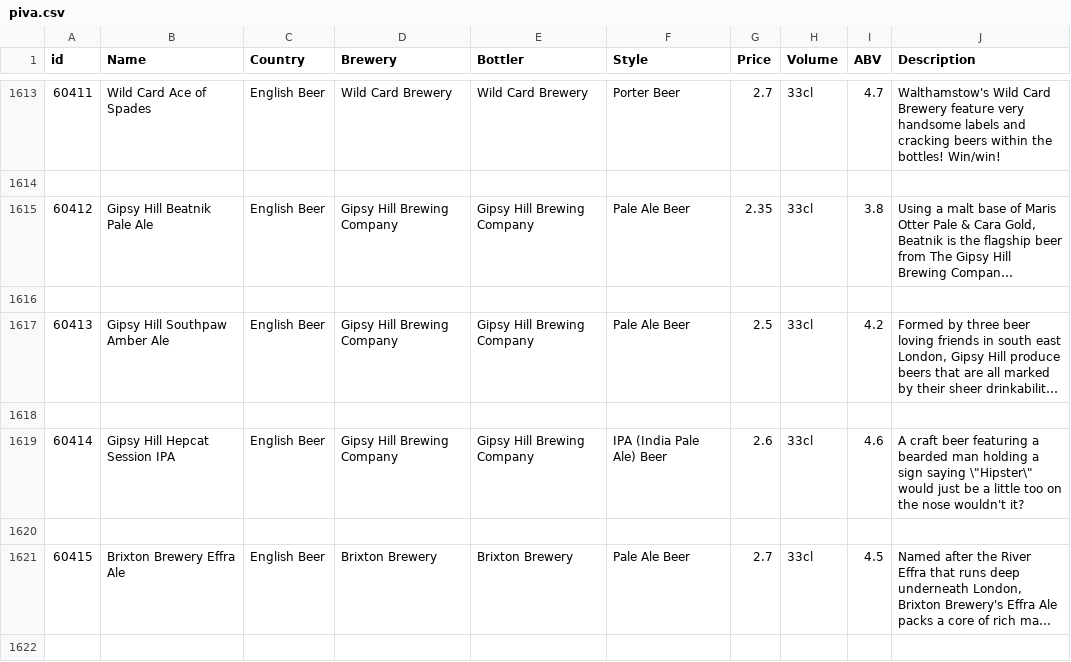
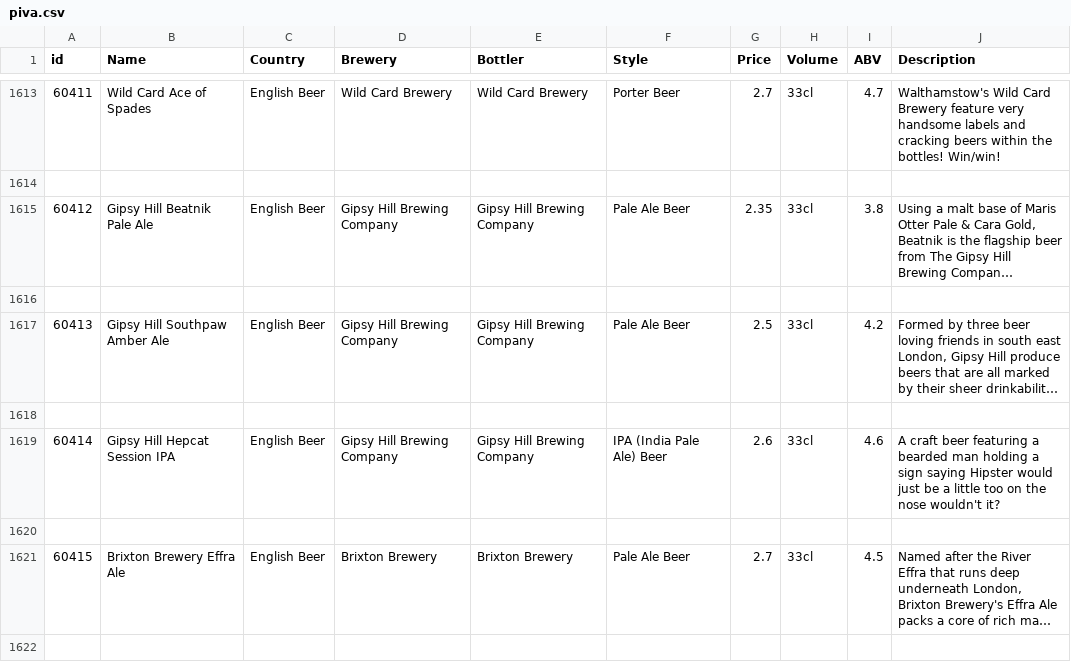
Before and after one commit to tinemakovecki/Drinks-and-things, a CSV file: CSV/piva.csv, drawn as a sheet; only a part is shown, gaps mark what is left out; long unchanged cells end in …; the diff covers the shown part only.

```diff
--- a/CSV/piva.csv
+++ b/CSV/piva.csv
@@ -1618,3 +1618,3 @@ id;Name;Country;Brewery;Bottler;Style;Price;Volume;ABV;Description
 
-60414;Gipsy Hill Hepcat Session IPA;English Beer;Gipsy Hill Brewing Company;Gipsy Hill Brewing Company;IPA (India Pale Ale) Beer;2.6;33cl;4.6;"A craft beer featuring a bearded man holding a sign saying \""Hipster\"" would just be a little too on the nose wouldn't it?"
+60414;Gipsy Hill Hepcat Session IPA;English Beer;Gipsy Hill Brewing Company;Gipsy Hill Brewing Company;IPA (India Pale Ale) Beer;2.6;33cl;4.6;A craft beer featuring a bearded man holding a sign saying Hipster would just be a little too on the nose wouldn't it?
 
```
Also changed, not shown: 61 edited cells elsewhere in this file, 1 other file.
